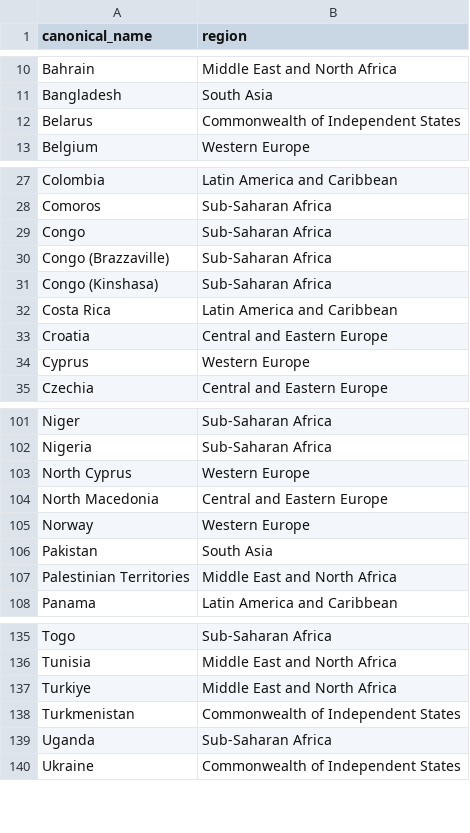
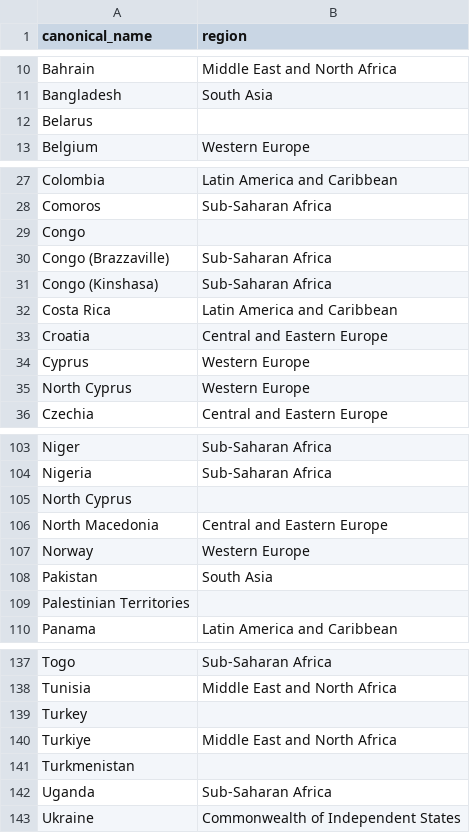
Before and after one commit to Belingood/world-happiness-dashboard, a CSV file: data/country_region_lookup.csv, drawn as a sheet; only a part is shown, gaps mark what is left out; the diff covers the shown part only.

```diff
--- a/data/country_region_lookup.csv
+++ b/data/country_region_lookup.csv
@@ -11,3 +11,3 @@ Bahrain,Middle East and North Africa
 Bangladesh,South Asia
-Belarus,Commonwealth of Independent States
+Belarus,
 Belgium,Western Europe
@@ -28,3 +28,3 @@ Colombia,Latin America and Caribbean
 Comoros,Sub-Saharan Africa
-Congo,Sub-Saharan Africa
+Congo,
 Congo (Brazzaville),Sub-Saharan Africa
@@ -34,2 +34,3 @@ Croatia,Central and Eastern Europe
 Cyprus,Western Europe
+North Cyprus,Western Europe
 Czechia,Central and Eastern Europe
@@ -102,3 +104,3 @@ Niger,Sub-Saharan Africa
 Nigeria,Sub-Saharan Africa
-North Cyprus,Western Europe
+North Cyprus,
 North Macedonia,Central and Eastern Europe
@@ -106,3 +108,3 @@ Norway,Western Europe
 Pakistan,South Asia
-Palestinian Territories,Middle East and North Africa
+Palestinian Territories,
 Panama,Latin America and Caribbean
@@ -136,4 +138,5 @@ Togo,Sub-Saharan Africa
 Tunisia,Middle East and North Africa
+Turkey,
 Turkiye,Middle East and North Africa
-Turkmenistan,Commonwealth of Independent States
+Turkmenistan,
 Uganda,Sub-Saharan Africa
```
Also changed, not shown: 1 added row and 2 edited cells elsewhere in this file, data/WHR2024_with_missing.csv, 3 other files.
